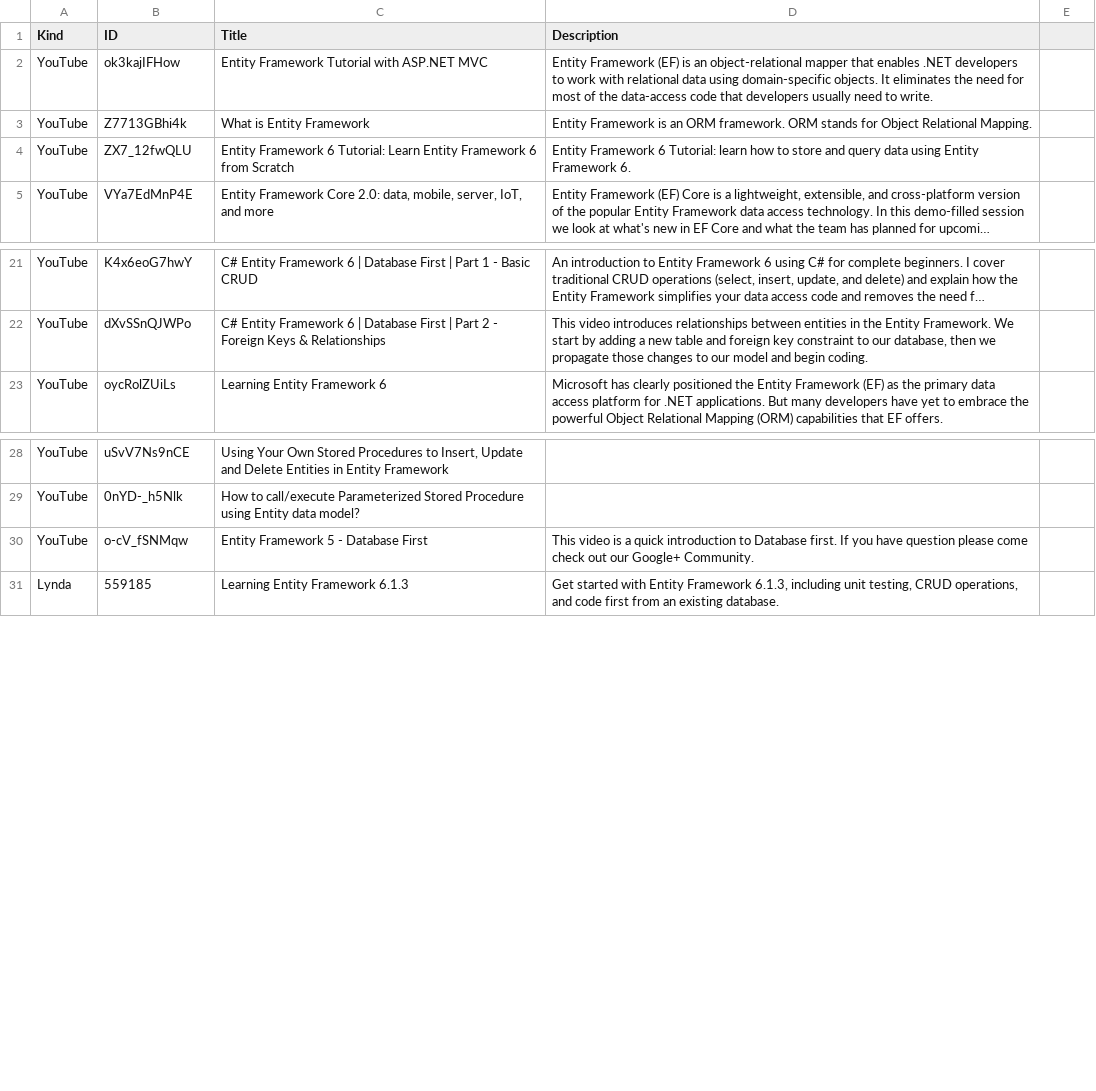
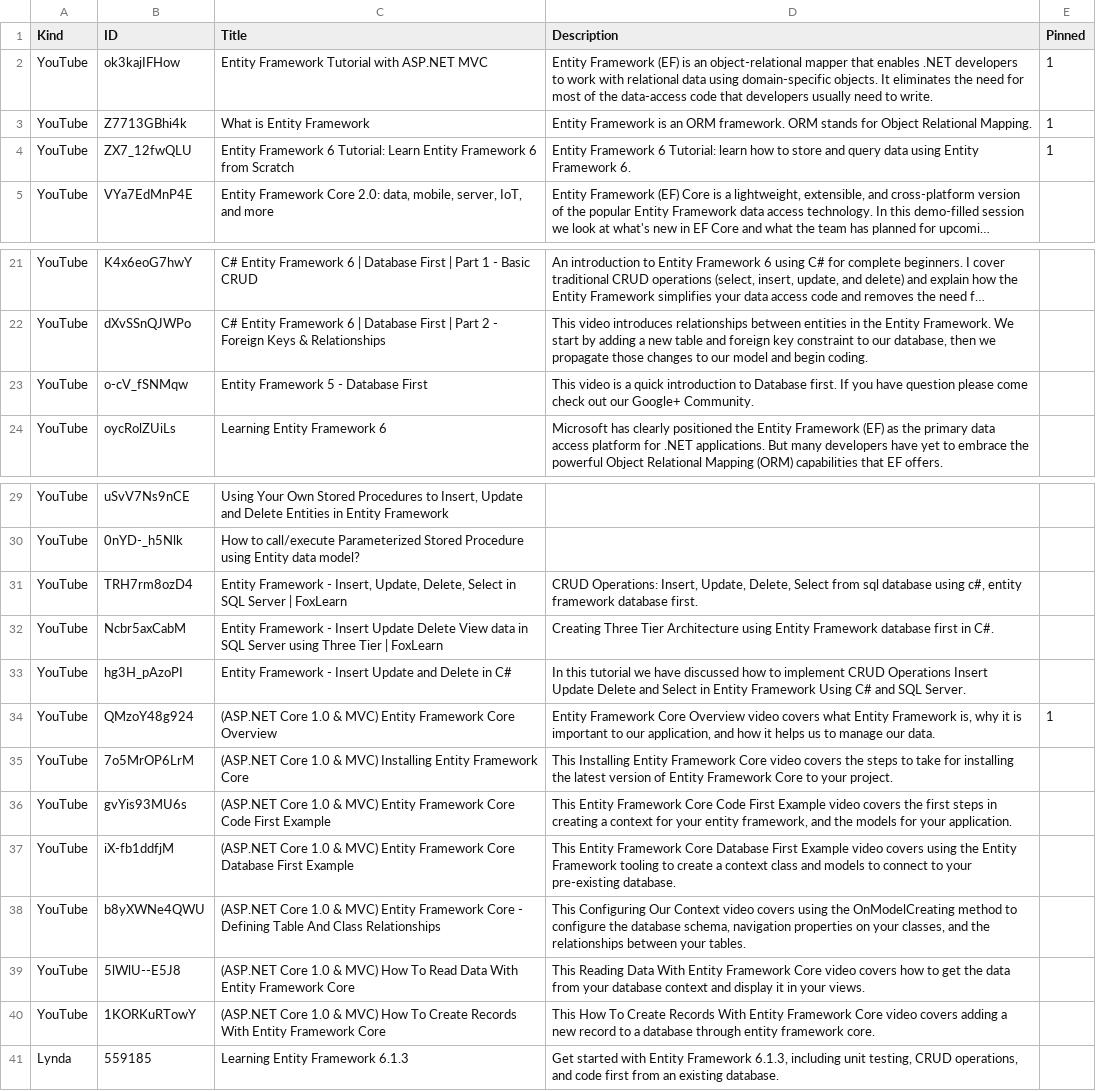
Before and after one commit to zzzprojects/EntityFramework-FAQ, a CSV file: docs/_data/videos.csv, drawn as a sheet; only a part is shown, gaps mark what is left out; long unchanged cells end in …; the diff names each change by its address in the sheet, - before the commit and + after, or states it on an @@ line.

Commit message:
Added new column named pinned to show only best videos on overview page

```diff
--- a/docs/_data/videos.csv
+++ b/docs/_data/videos.csv
-E1: (empty)
+E1: Pinned
-E2:E4 (Pinned): (empty)
+E2:E4 (Pinned): 1
@@ row 30 moved to row 23: YouTube @@
+row 31: YouTube | TRH7rm8ozD4 | Entity Framework - Insert, Update, Delete, Select in SQL Server | FoxLearn | CRUD Operations: Insert, Update, Delete, Select from sql database using c#, entity framework database first.
+row 32: YouTube | Ncbr5axCabM | Entity Framework - Insert Update Delete View data in SQL Server using Three Tier | FoxLearn | Creating Three Tier Architecture using Entity Framework database first in C#.
+row 33: YouTube | hg3H_pAzoPI | Entity Framework - Insert Update and Delete in C# | In this tutorial we have discussed how to implement CRUD Operations Insert Update Delete and Select in Entity Framework Using C# and SQL Server.
+row 34: YouTube | QMzoY48g924 | (ASP.NET Core 1.0 & MVC) Entity Framework Core Overview | Entity Framework Core Overview video covers what Entity Framework is, why it is important to our application, and how it helps us to manage our data. | 1
+row 35: YouTube | 7o5MrOP6LrM | (ASP.NET Core 1.0 & MVC) Installing Entity Framework Core | This Installing Entity Framework Core video covers the steps to take for installing the latest version of Entity Framework Core to your project.
+row 36: YouTube | gvYis93MU6s | (ASP.NET Core 1.0 & MVC) Entity Framework Core Code First Example | This Entity Framework Core Code First Example video covers the first steps in creating a context for your entity framework, and the models for your application.
+row 37: YouTube | iX-fb1ddfjM | (ASP.NET Core 1.0 & MVC) Entity Framework Core Database First Example | This Entity Framework Core Database First Example video covers using the Entity Framework tooling to create a context class and models to connect to your pre-existing database.
+row 38: YouTube | b8yXWNe4QWU | (ASP.NET Core 1.0 & MVC) Entity Framework Core - Defining Table And Class Relationships | This Configuring Our Context video covers using the OnModelCreating method to configure the database schema, navigation properties on your classes, and the relationships between your tables.
+row 39: YouTube | 5lWlU--E5J8 | (ASP.NET Core 1.0 & MVC) How To Read Data With Entity Framework Core | This Reading Data With Entity Framework Core video covers how to get the data from your database context and display it in your views.
+row 40: YouTube | 1KORKuRTowY | (ASP.NET Core 1.0 & MVC) How To Create Records With Entity Framework Core | This How To Create Records With Entity Framework Core video covers adding a new record to a database through entity framework core.
```
Also changed, not shown: 1 other file.
